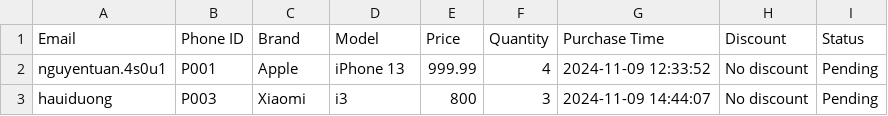
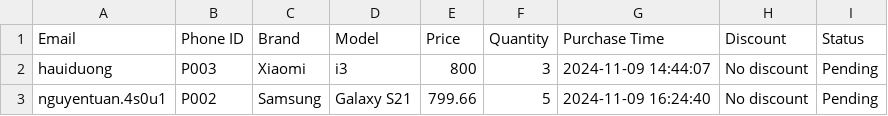
Before and after one commit to EchoHuyn/Project_OOP_Group_5, a CSV file: unconfirmOrders.csv, drawn as a sheet; removed rows and columns are numbered as before the commit, all else as after; the diff names each change by its address in the sheet, - before the commit and + after, or states it on an @@ line.

```diff
--- a/unconfirmOrders.csv
+++ b/unconfirmOrders.csv
-row 2: nguyentuan.4s0u1 | P001 | Apple | iPhone 13 | 999.99 | 4 | 2024-11-09 12:33:52 | No discount | Pending
+row 3: nguyentuan.4s0u1 | P002 | Samsung | Galaxy S21 | 799.66 | 5 | 2024-11-09 16:24:40 | No discount | Pending
```
Also changed, not shown: 11 other files.
